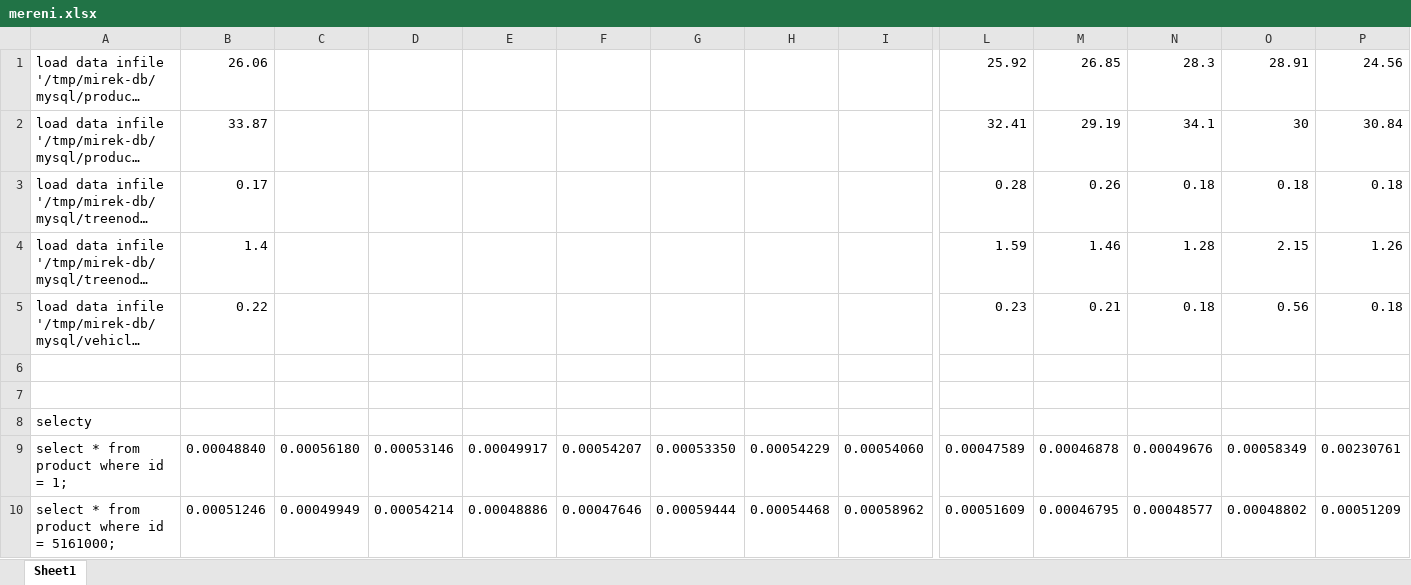
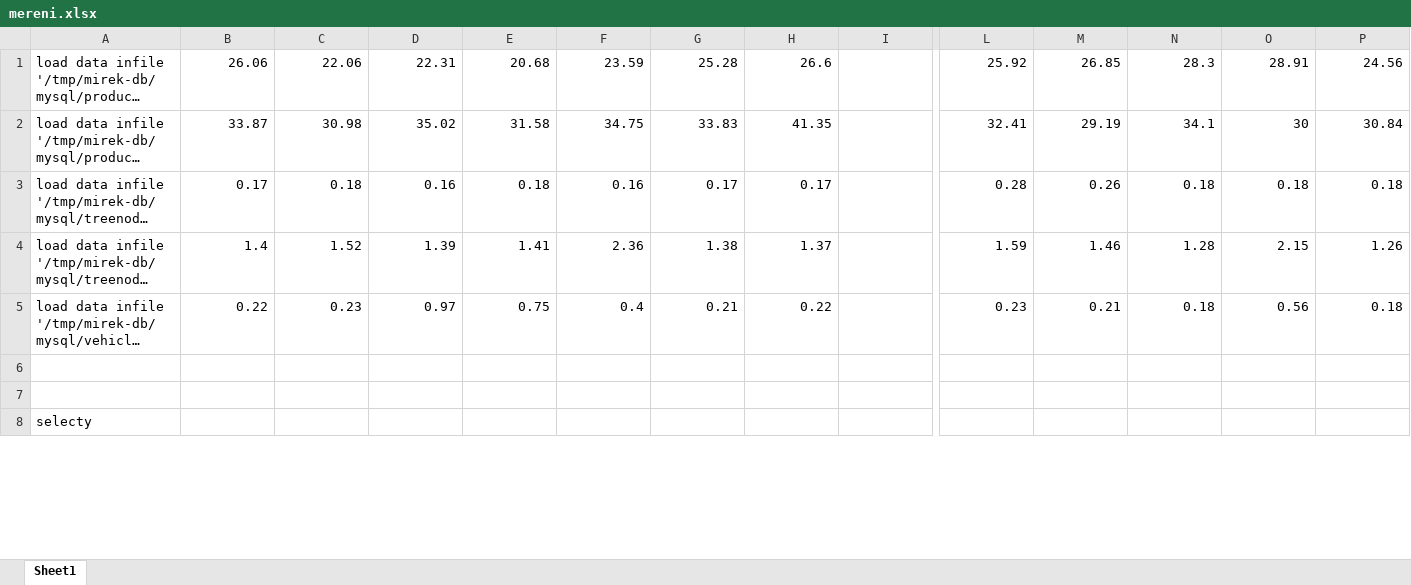
Before and after one commit to mira01/bp, an Excel workbook: mereni.xlsx, sheet Sheet1, drawn as a sheet; only a part is shown, gaps mark what is left out; long unchanged cells end in …; values as stored, in another font and other column widths than the file's, no borders; removed rows and columns are numbered as before the commit, all else as after; rows hold the shown columns only; the diff covers the shown part only; the diff names each change by its address in the sheet, - before the commit and + after, or states it on an @@ line.

Commit message:
normalized data

```diff
--- a/mereni.xlsx (sheet Sheet1)
+++ b/mereni.xlsx (sheet Sheet1)
-C1: (empty)
+C1: 22.06
-D1: (empty)
+D1: 22.31
-E1: (empty)
+E1: 20.68
-F1: (empty)
+F1: 23.59
-G1: (empty)
+G1: 25.28
-H1: (empty)
+H1: 26.6
-C2: (empty)
+C2: 30.98
-D2: (empty)
+D2: 35.02
-E2: (empty)
+E2: 31.58
-F2: (empty)
+F2: 34.75
-G2: (empty)
+G2: 33.83
-H2: (empty)
+H2: 41.35
-C3: (empty)
+C3: 0.18
-D3: (empty)
+D3: 0.16
-E3: (empty)
+E3: 0.18
-F3: (empty)
+F3: 0.16
-G3: (empty)
+G3: 0.17
-H3: (empty)
+H3: 0.17
-C4: (empty)
+C4: 1.52
-D4: (empty)
+D4: 1.39
-E4: (empty)
+E4: 1.41
-F4: (empty)
+F4: 2.36
-G4: (empty)
+G4: 1.38
-H4: (empty)
+H4: 1.37
-C5: (empty)
+C5: 0.23
-D5: (empty)
+D5: 0.97
-E5: (empty)
+E5: 0.75
-F5: (empty)
+F5: 0.4
-G5: (empty)
+G5: 0.21
-H5: (empty)
+H5: 0.22
-row 9: select * from product where id = 1; | 0.00048840 | 0.00056180 | 0.00053146 | 0.00049917 | 0.00054207 | 0.00053350 | 0.00054229 | 0.00054060 | 0.00047589 | 0.00046878 | 0.00049676 | 0.00058349 | 0.00230761
-row 10: select * from product where id = 5161000; | 0.00051246 | 0.00049949 | 0.00054214 | 0.00048886 | 0.00047646 | 0.00059444 | 0.00054468 | 0.00058962 | 0.00051609 | 0.00046795 | 0.00048577 | 0.00048802 | 0.00051209
```
Also changed, not shown: 20 added rows and 18 removed rows elsewhere in this sheet.
